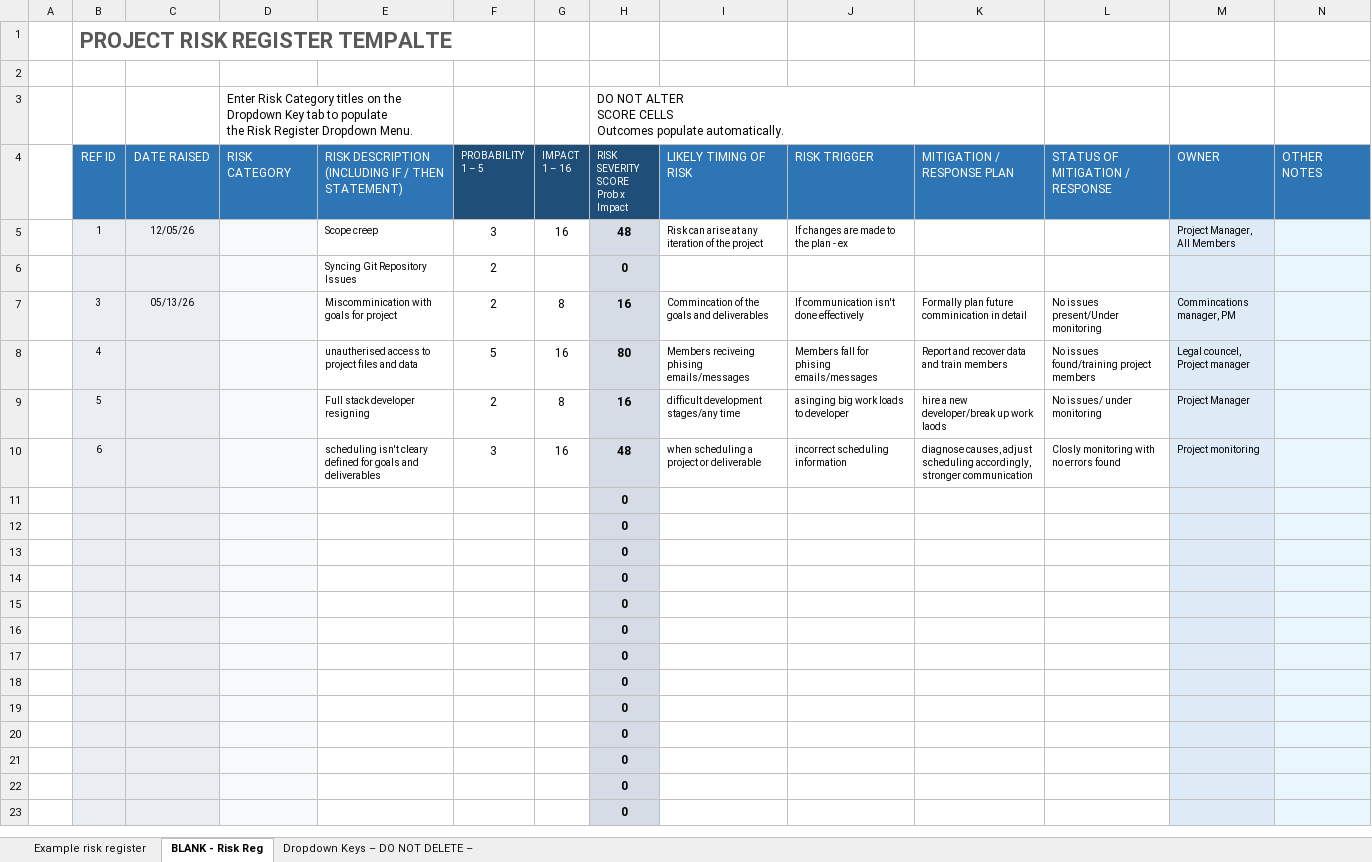
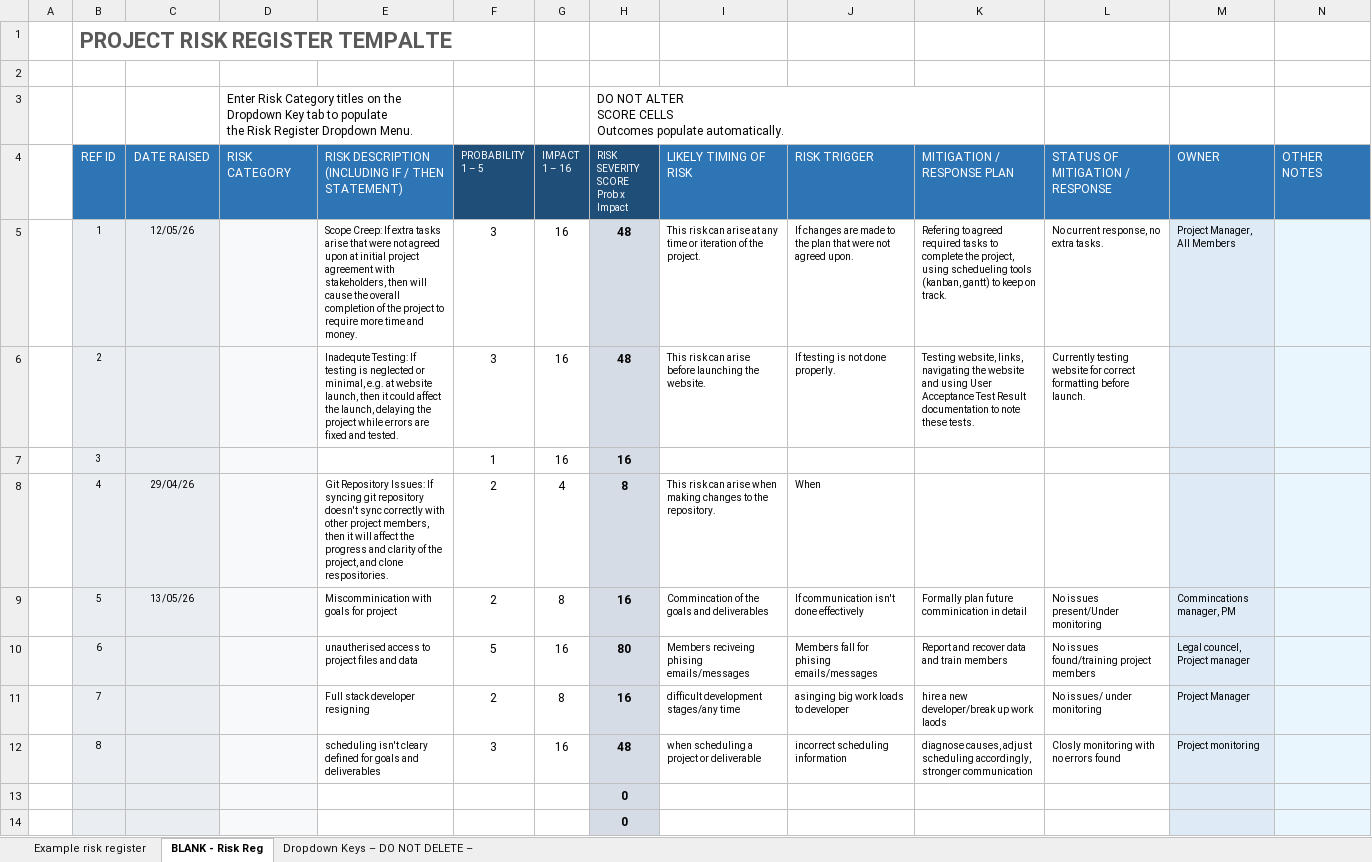
Before and after one commit to aidenscattergood/AgileProjects_Iteration-1, an Excel workbook: Iteration 3/Risk-Register.xlsx, sheet BLANK - Risk Reg, drawn as a sheet; only a part is shown; the shorter side is filled out with more unchanged rows; values as stored, in another font and other column widths than the file's, no borders; charts and pictures and conditional formats not drawn; removed rows and columns are numbered as before the commit, all else as after; the diff names each change by its address in the sheet, - before the commit and + after, or states it on an @@ line.

Commit message:
added more context

```diff
--- a/Iteration 3/Risk-Register.xlsx (sheet BLANK - Risk Reg)
+++ b/Iteration 3/Risk-Register.xlsx (sheet BLANK - Risk Reg)
-E5: Scope creep
+E5: Scope Creep: If extra tasks arise that were not agreed upon at initial project agreement with stakeholders, then will cause the overall completion of the project to require more time and money.
-I5 (LIKELY TIMING OF RISK): Risk can arise at any iteration of the project
+I5 (LIKELY TIMING OF RISK): This risk can arise at any time or iteration of the project.
-J5 (RISK TRIGGER): …the plan - ex
+J5 (RISK TRIGGER): …the plan that were not agreed upon.
-K5 (MITIGATION / RESPONSE PLAN): (empty)
+K5 (MITIGATION / RESPONSE PLAN): Refering to agreed required tasks to complete the project, using schedueling tools (kanban, gantt) to keep on track.
-L5 (STATUS OF MITIGATION / RESPONSE): (empty)
+L5 (STATUS OF MITIGATION / RESPONSE): No current response, no extra tasks.
-row 6:  |  |  |  | Syncing Git Repository Issues | 2 |  | 0
+row 6:  | 2 |  |  | Inadequte Testing: If testing is neglected or minimal, e.g. at website launch, then it could affect the launch, delaying the project while errors are fixed and tested. | 3 | 16 | 48 | This risk can arise before launching the website. | If testing is not done properly. | Testing website, links, navigating the website and using User Acceptance Test Result documentation to note these tests. | Currently testing website for correct formatting before launch.
+row 7:  | 3 |  |  |  | 1 | 16 | 16
+row 8:  | 4 | 29/04/26 |  | Git Repository Issues: If syncing git repository doesn't sync correctly with other project members, then it will affect the progress and clarity of the project, and clone respositories. | 2 | 4 | 8 | This risk can arise when making changes to the repository. | When
-B9 (REF ID): 3
+B9 (REF ID): 5
-C9 (DATE RAISED): 05/13/26
+C9 (DATE RAISED): 13/05/26
-B10 (REF ID): 4
+B10 (REF ID): 6
-B11 (REF ID): 5
+B11 (REF ID): 7
-B12 (REF ID): 6
+B12 (REF ID): 8
```
Also changed, not shown: formulas that keep their value.
